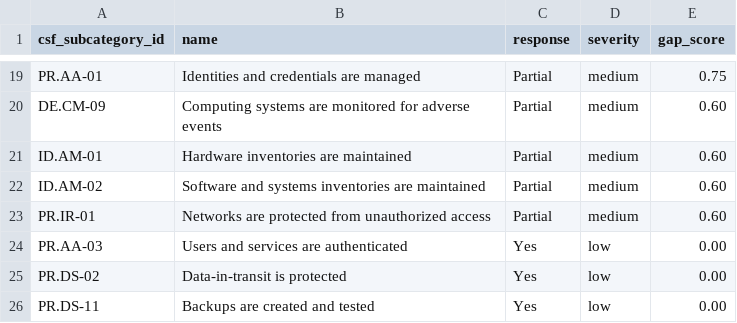
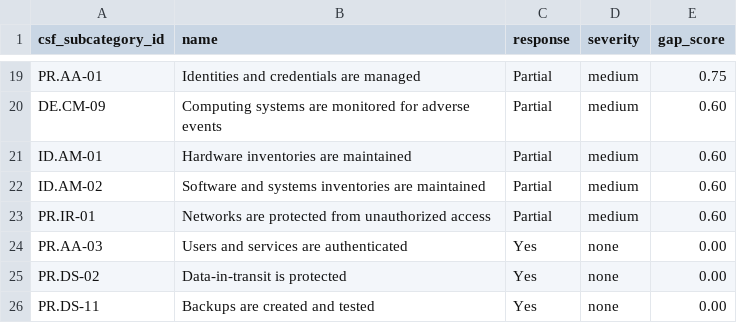
Before and after one commit to eriklacson/CSFLite, a CSV file: output/examples/governance_assessment/governance_heatmap_example.csv, drawn as a sheet; only a part is shown, gaps mark what is left out.

```diff
--- a/output/examples/governance_assessment/governance_heatmap_example.csv
+++ b/output/examples/governance_assessment/governance_heatmap_example.csv
@@ -23,4 +23,4 @@ ID.AM-02,Software and systems inventories are maintained,Partial,medium,0.60
 PR.IR-01,Networks are protected from unauthorized access,Partial,medium,0.60
-PR.AA-03,Users and services are authenticated,Yes,low,0.00
-PR.DS-02,Data-in-transit is protected,Yes,low,0.00
-PR.DS-11,Backups are created and tested,Yes,low,0.00
+PR.AA-03,Users and services are authenticated,Yes,none,0.00
+PR.DS-02,Data-in-transit is protected,Yes,none,0.00
+PR.DS-11,Backups are created and tested,Yes,none,0.00
```
Also changed, not shown: 7 other files.
